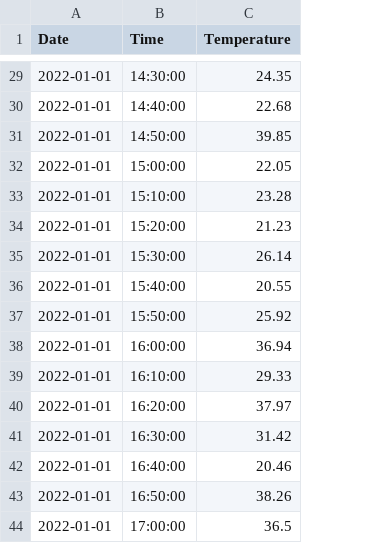
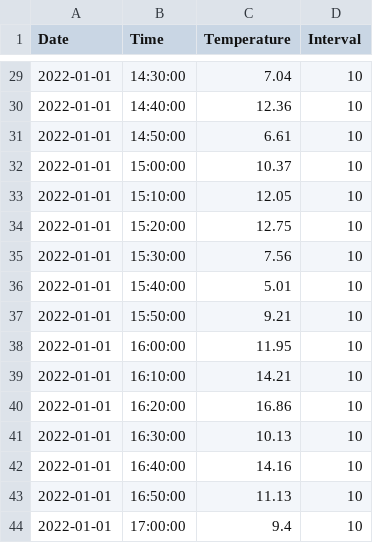
Before and after one commit to abhigyan-709/Django-registration-and-login-system-master, a CSV file: Django-registration-and-login-system-master/users/csv/df_print.csv, drawn as a sheet; only a part is shown, gaps mark what is left out; the diff covers the shown part only; the diff names each change by its address in the sheet, - before the commit and + after, or states it on an @@ line.

```diff
--- a/Django-registration-and-login-system-master/users/csv/df_print.csv
+++ b/Django-registration-and-login-system-master/users/csv/df_print.csv
+column D (Interval), rows 29-44: all 10
-C29 (Temperature): 24.35
+C29 (Temperature): 7.04
-C30 (Temperature): 22.68
+C30 (Temperature): 12.36
-C31 (Temperature): 39.85
+C31 (Temperature): 6.61
-C32 (Temperature): 22.05
+C32 (Temperature): 10.37
-C33 (Temperature): 23.28
+C33 (Temperature): 12.05
-C34 (Temperature): 21.23
+C34 (Temperature): 12.75
-C35 (Temperature): 26.14
+C35 (Temperature): 7.56
-C36 (Temperature): 20.55
+C36 (Temperature): 5.01
-C37 (Temperature): 25.92
+C37 (Temperature): 9.21
-C38 (Temperature): 36.94
+C38 (Temperature): 11.95
-C39 (Temperature): 29.33
+C39 (Temperature): 14.21
-C40 (Temperature): 37.97
+C40 (Temperature): 16.86
-C41 (Temperature): 31.42
+C41 (Temperature): 10.13
-C42 (Temperature): 20.46
+C42 (Temperature): 14.16
-C43 (Temperature): 38.26
+C43 (Temperature): 11.13
-C44 (Temperature): 36.5
+C44 (Temperature): 9.4
```
Also changed, not shown: 27 edited cells elsewhere in this file, 2 other files.
